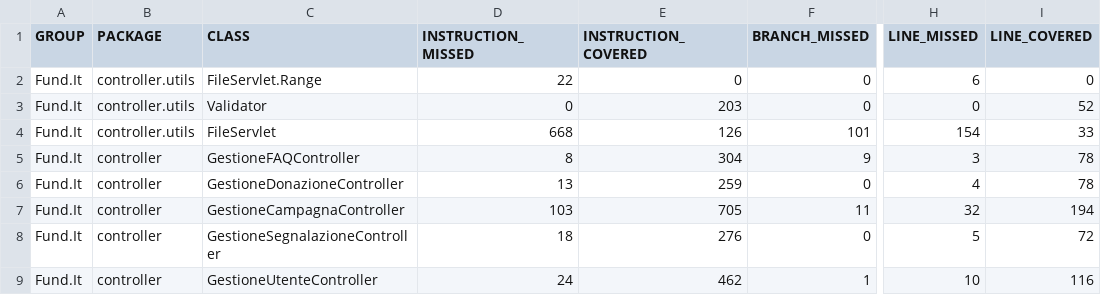
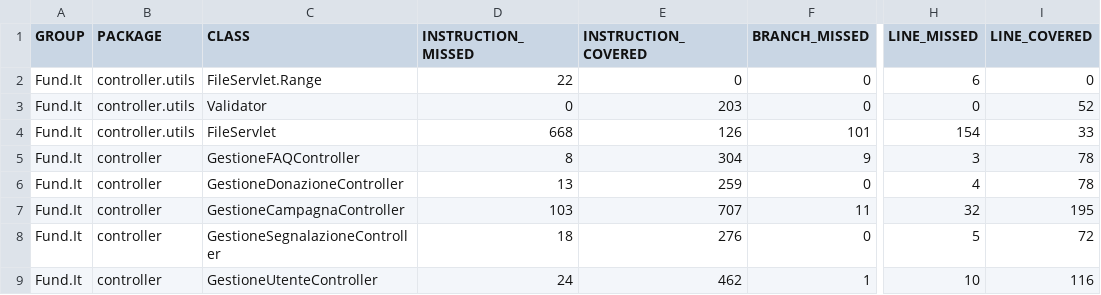
Before and after one commit to KingOfFraina/Fund.It, a CSV file: target/site/jacoco/jacoco.csv, drawn as a sheet; only a part is shown, gaps mark what is left out; the diff names each change by its address in the sheet, - before the commit and + after, or states it on an @@ line.

```diff
--- a/target/site/jacoco/jacoco.csv
+++ b/target/site/jacoco/jacoco.csv
-E7 (INSTRUCTION_COVERED): 705
+E7 (INSTRUCTION_COVERED): 707
-I7 (LINE_COVERED): 194
+I7 (LINE_COVERED): 195
```
Also changed, not shown: 15 other files.
